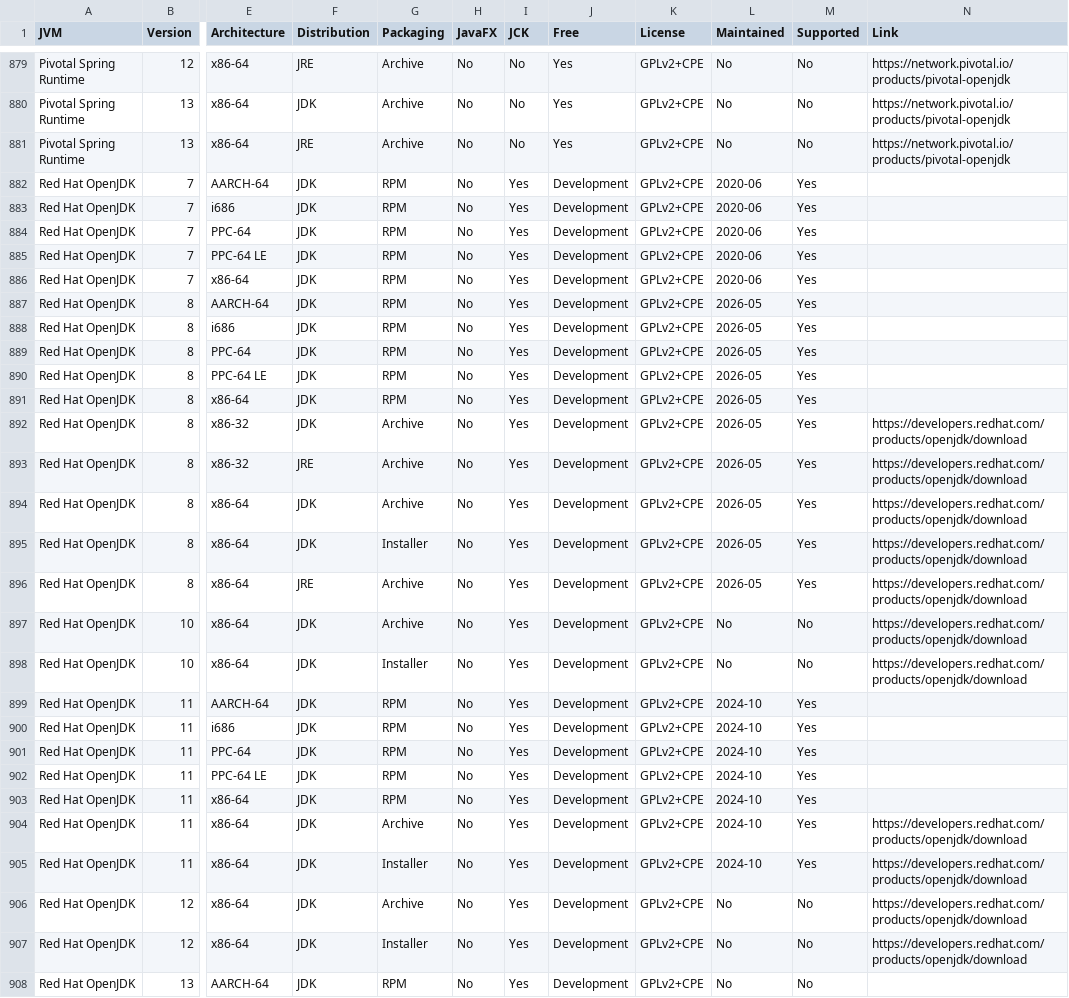
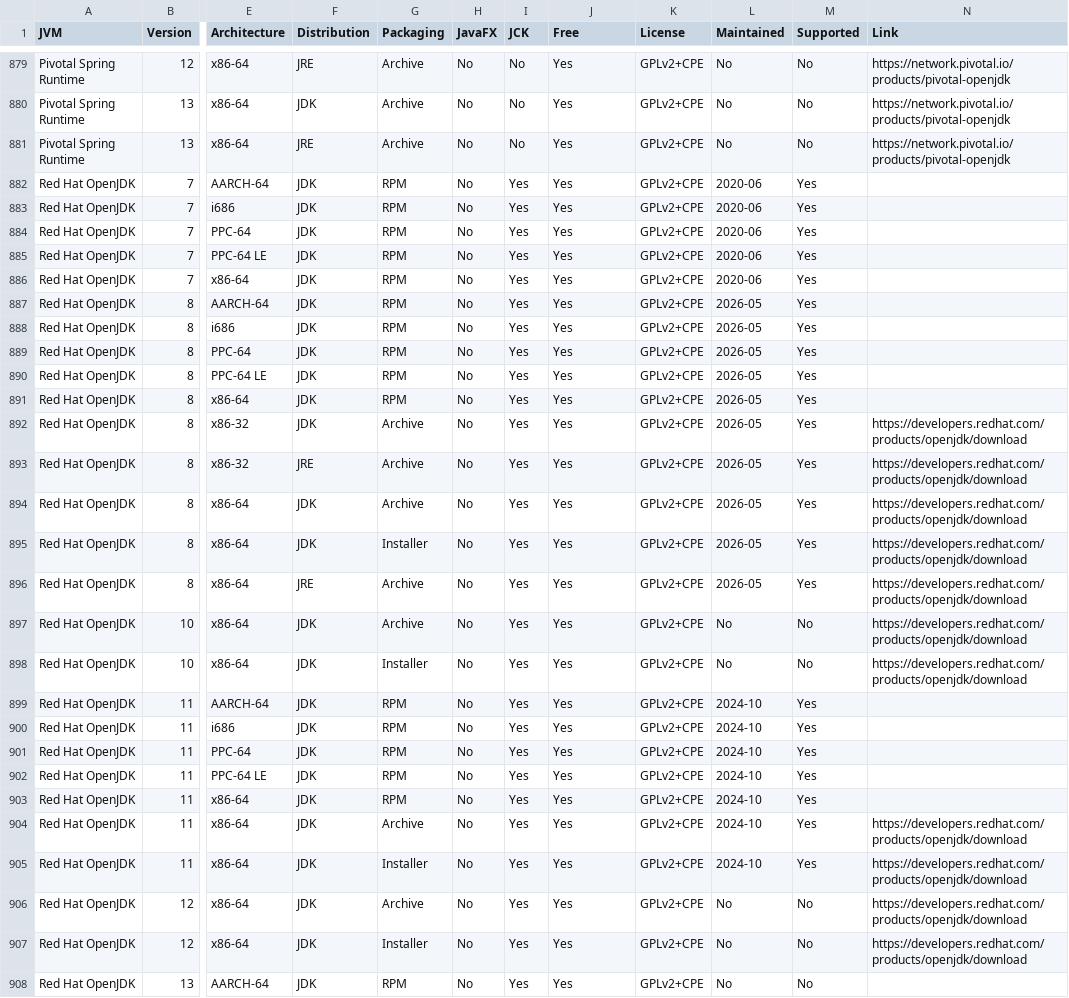
Before and after one commit to raphw/raphw.github.io, a CSV file: openjdk/openjdk.csv, drawn as a sheet; only a part is shown, gaps mark what is left out; the diff covers the shown part only; the diff names each change by its address in the sheet, - before the commit and + after, or states it on an @@ line.

```diff
--- a/openjdk/openjdk.csv
+++ b/openjdk/openjdk.csv
-J882:J908 (Free): Development
+J882:J908 (Free): Yes
```
Also changed, not shown: 6 edited cells elsewhere in this file.
